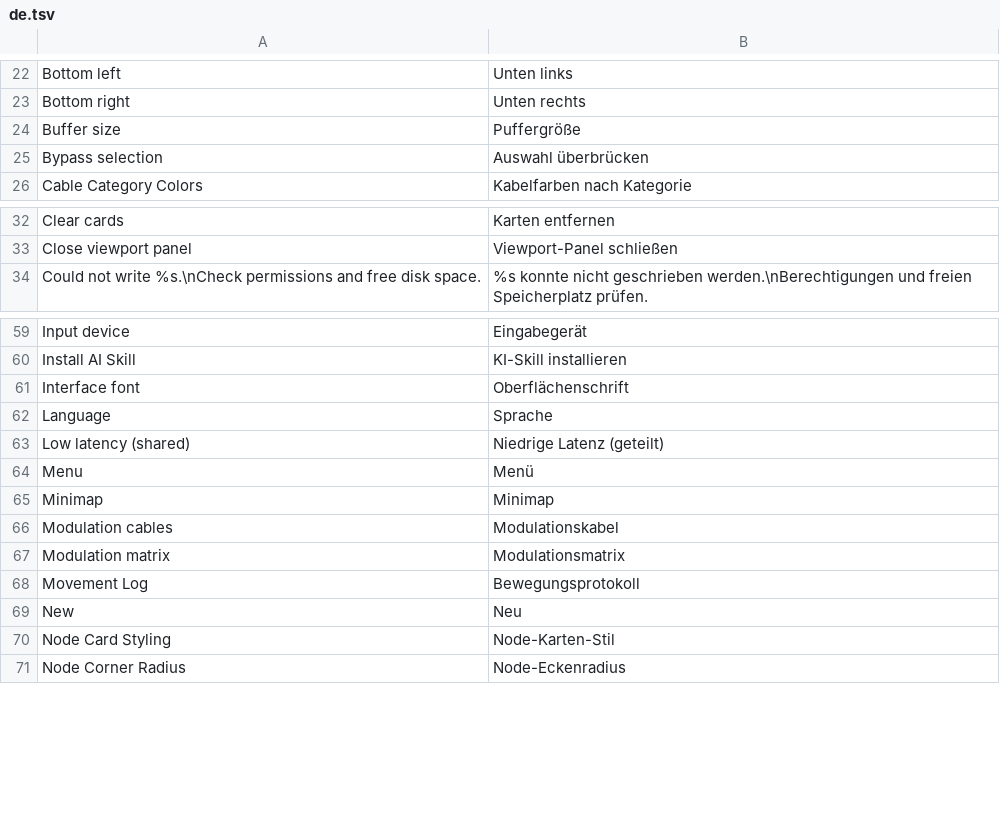
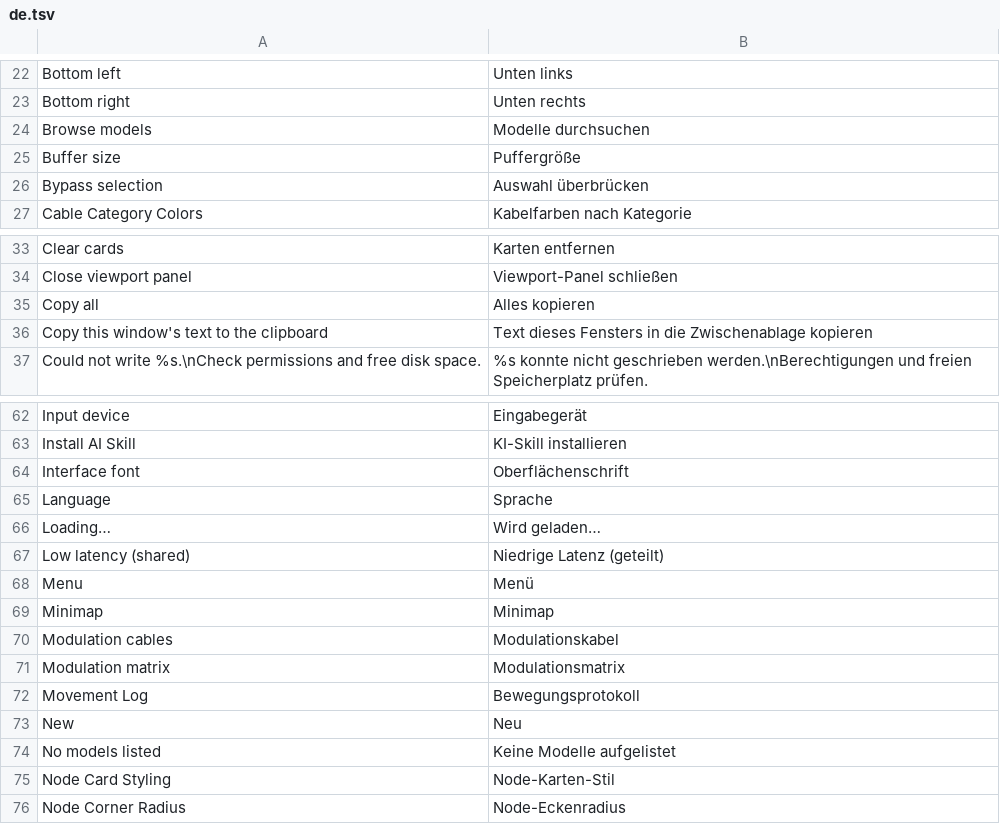
Before and after one commit to TuriaArt/Infinite-TU, a TSV file: resources/lang/de.tsv, drawn as a sheet; only a part is shown, gaps mark what is left out; the diff names each change by its address in the sheet, - before the commit and + after, or states it on an @@ line.

```diff
--- a/resources/lang/de.tsv
+++ b/resources/lang/de.tsv
+row 24: Browse models | Modelle durchsuchen
+row 35: Copy all | Alles kopieren
+row 36: Copy this window's text to the clipboard | Text dieses Fensters in die Zwischenablage kopieren
+row 66: Loading… | Wird geladen…
+row 74: No models listed | Keine Modelle aufgelistet
```
Also changed, not shown: resources/lang/es.tsv, resources/lang/ja.tsv, 3 other files.
